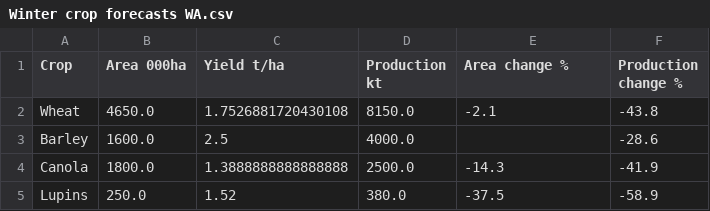
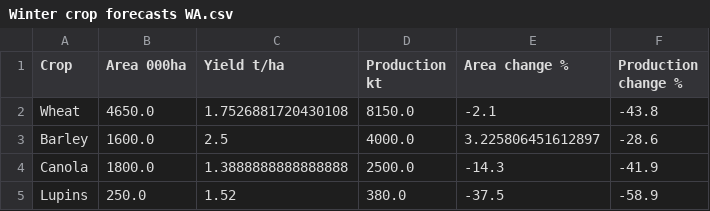
Before and after one commit to Moisebea/Crop_Report, a CSV file: OneDrive/Documents/Bureau/ABARES Dec Crop Report/Tables/Winter crop forecasts WA.csv, drawn as a sheet.

```diff
--- a/OneDrive/Documents/Bureau/ABARES Dec Crop Report/Tables/Winter crop forecasts WA.csv
+++ b/OneDrive/Documents/Bureau/ABARES Dec Crop Report/Tables/Winter crop forecasts WA.csv
@@ -2,3 +2,3 @@ Crop,Area 000ha,Yield t/ha,Production kt,Area change %,Production change %
 Wheat,4650.0,1.7526881720430108,8150.0,-2.1,-43.8
-Barley,1600.0,2.5,4000.0,,-28.6
+Barley,1600.0,2.5,4000.0,3.225806451612897,-28.6
 Canola,1800.0,1.3888888888888888,2500.0,-14.3,-41.9
```
Also changed, not shown: OneDrive/Documents/Bureau/ABARES Dec Crop Report/Tables/Summer crop forecasts NSW.csv, OneDrive/Documents/Bureau/ABARES Dec Crop Report/Tables/Summer crop forecasts Queensland.csv, 7 other files.
